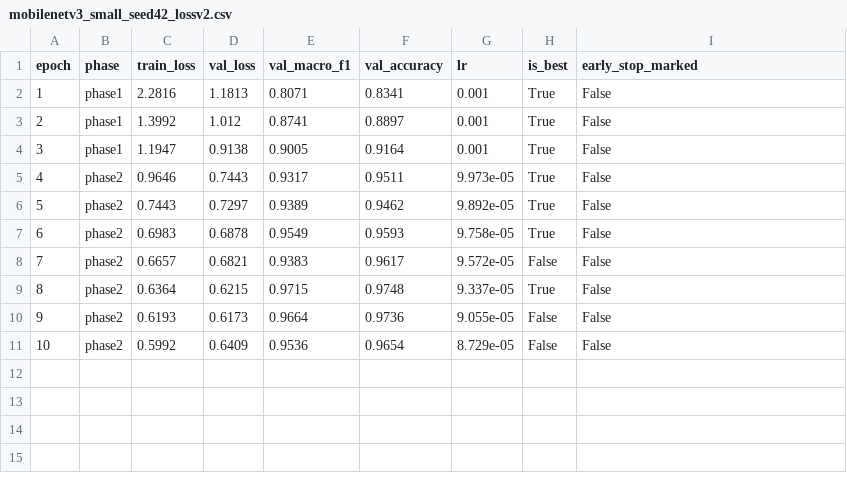
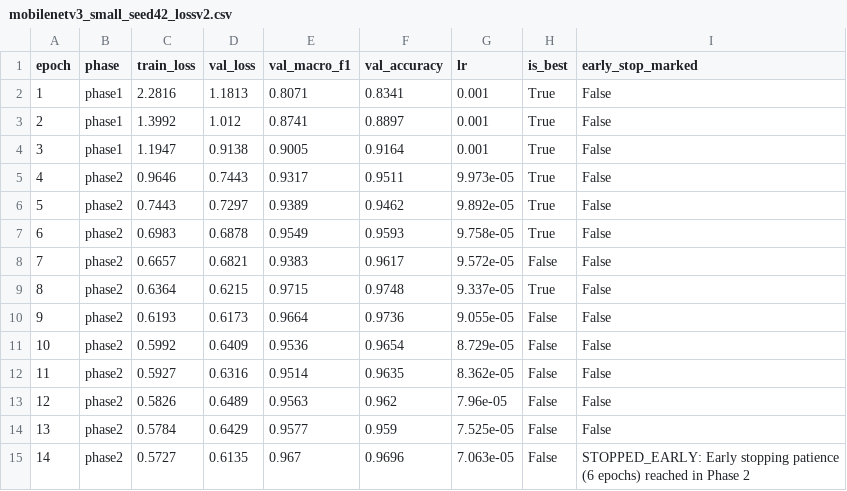
Before and after one commit to Md-Nur/EdgeVision, a CSV file: logs/mobilenetv3_small_seed42_lossv2.csv, drawn as a sheet; the diff names each change by its address in the sheet, - before the commit and + after, or states it on an @@ line.

```diff
--- a/logs/mobilenetv3_small_seed42_lossv2.csv
+++ b/logs/mobilenetv3_small_seed42_lossv2.csv
+row 12: 11 | phase2 | 0.5927 | 0.6316 | 0.9514 | 0.9635 | 8.362e-05 | False | False
+row 13: 12 | phase2 | 0.5826 | 0.6489 | 0.9563 | 0.962 | 7.96e-05 | False | False
+row 14: 13 | phase2 | 0.5784 | 0.6429 | 0.9577 | 0.959 | 7.525e-05 | False | False
+row 15: 14 | phase2 | 0.5727 | 0.6135 | 0.967 | 0.9696 | 7.063e-05 | False | STOPPED_EARLY: Early stopping patience (6 epochs) reached in Phase 2
```
Also changed, not shown: results/stage_a_table.csv, 21 other files.
